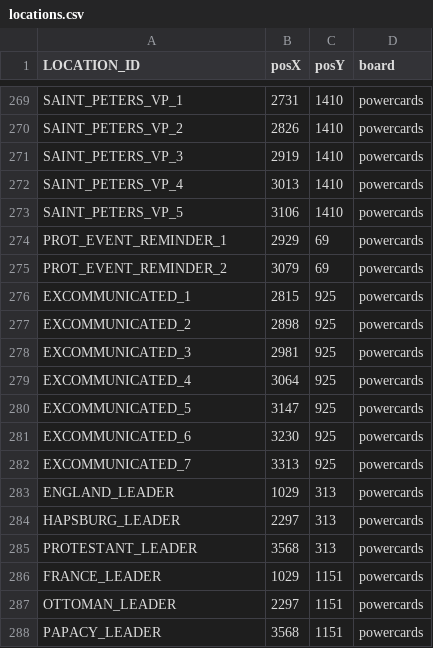
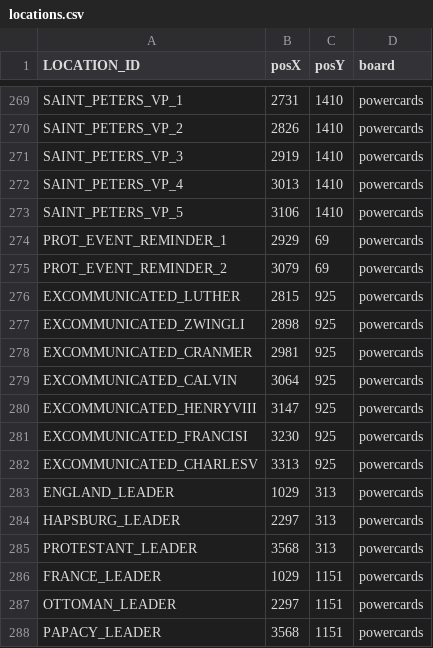
Before and after one commit to bga-his/bga-hereistand, a CSV file: HereIStandFork/misc/materials/locations.csv, drawn as a sheet; only a part is shown, gaps mark what is left out.

```diff
--- a/HereIStandFork/misc/materials/locations.csv
+++ b/HereIStandFork/misc/materials/locations.csv
@@ -275,9 +275,9 @@ PROT_EVENT_REMINDER_1,2929,69,powercards
 PROT_EVENT_REMINDER_2,3079,69,powercards
-EXCOMMUNICATED_1,2815,925,powercards
-EXCOMMUNICATED_2,2898,925,powercards
-EXCOMMUNICATED_3,2981,925,powercards
-EXCOMMUNICATED_4,3064,925,powercards
-EXCOMMUNICATED_5,3147,925,powercards
-EXCOMMUNICATED_6,3230,925,powercards
-EXCOMMUNICATED_7,3313,925,powercards
+EXCOMMUNICATED_LUTHER,2815,925,powercards
+EXCOMMUNICATED_ZWINGLI,2898,925,powercards
+EXCOMMUNICATED_CRANMER,2981,925,powercards
+EXCOMMUNICATED_CALVIN,3064,925,powercards
+EXCOMMUNICATED_HENRYVIII,3147,925,powercards
+EXCOMMUNICATED_FRANCISI,3230,925,powercards
+EXCOMMUNICATED_CHARLESV,3313,925,powercards
 ENGLAND_LEADER,1029,313,powercards
```
Also changed, not shown: HereIStandFork/misc/materials/tokens.csv, 15 other files.
